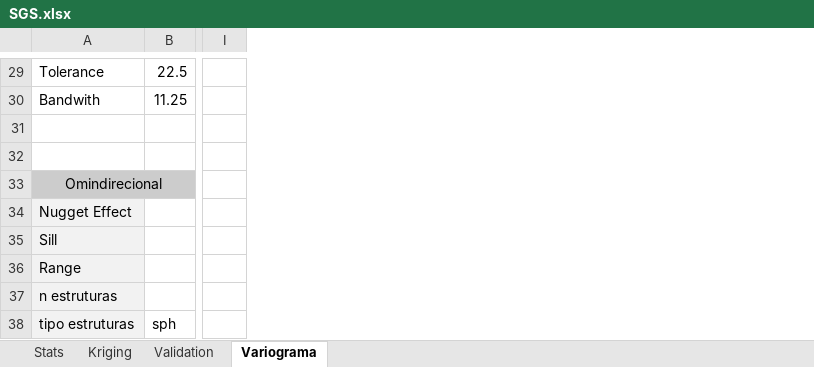
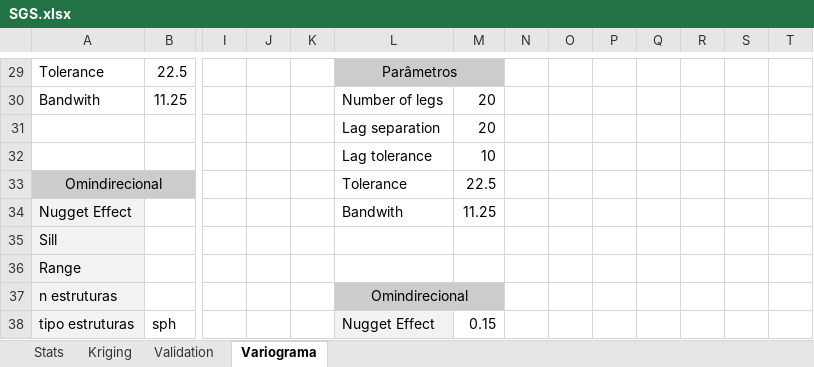
Before and after one commit to attilalr/Projeto_versionamento_geostat, an Excel workbook: SGS/Variogram_1str/SGS.xlsx, sheet Variograma, drawn as a sheet; only a part is shown, gaps mark what is left out; values as stored, in another font and other column widths than the file's, no borders; rows hold the shown columns only; the diff covers the shown part only; the diff names each change by its address in the sheet, - before the commit and + after, or states it on an @@ line.

```diff
--- a/SGS/Variogram_1str/SGS.xlsx (sheet Variograma)
+++ b/SGS/Variogram_1str/SGS.xlsx (sheet Variograma)
+column J, empty
+column K, empty
+column L, rows 29-38: Parâmetros | Number of legs | Lag separation | Lag tolerance | Tolerance | Bandwith |  |  | Omindirecional | Nugget Effect
+column M, rows 30-38: 20 | 20 | 10 | 22.5 | 11.25 |  |  |  | 0.15
+column N, empty
+column O, empty
+column P, empty
+column Q, empty
+column R, empty
+column S, empty
+column T, empty
-row 31: (empty)
+row 31:  |  |  |  |  | Lag separation | 20
-row 32: (empty)
+row 32:  |  |  |  |  | Lag tolerance | 10
```
Also changed, not shown: 7 added rows and 9 edited cells elsewhere in this sheet, 52 other files.
